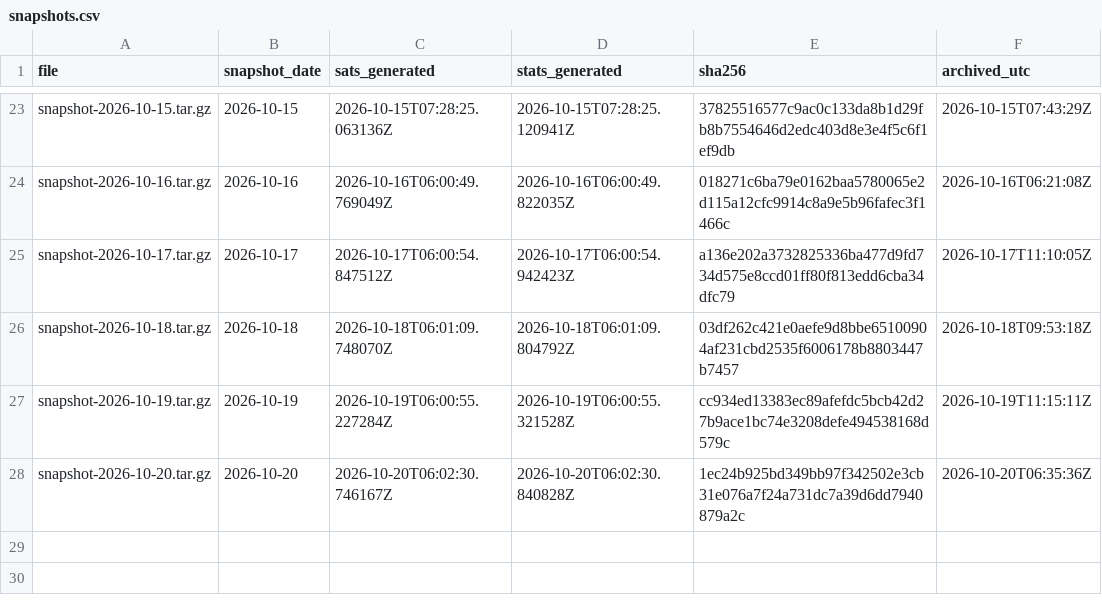
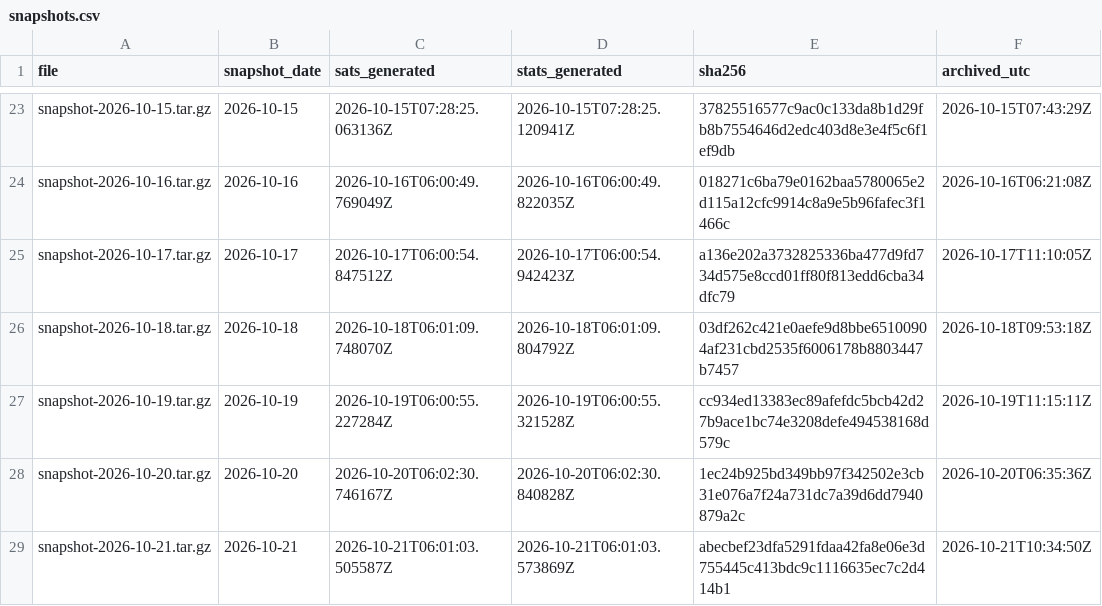
Before and after one commit to hallamburnapp-cloud/stars-observatory-data, a CSV file: snapshots.csv, drawn as a sheet; only a part is shown, gaps mark what is left out; the diff names each change by its address in the sheet, - before the commit and + after, or states it on an @@ line.

```diff
--- a/snapshots.csv
+++ b/snapshots.csv
+row 29: snapshot-2026-10-21.tar.gz | 2026-10-21 | 2026-10-21T06:01:03.505587Z | 2026-10-21T06:01:03.573869Z | abecbef23dfa5291fdaa42fa8e06e3d755445c413bdc9c1116635ec7c2d414b1 | 2026-10-21T10:34:50Z
```
